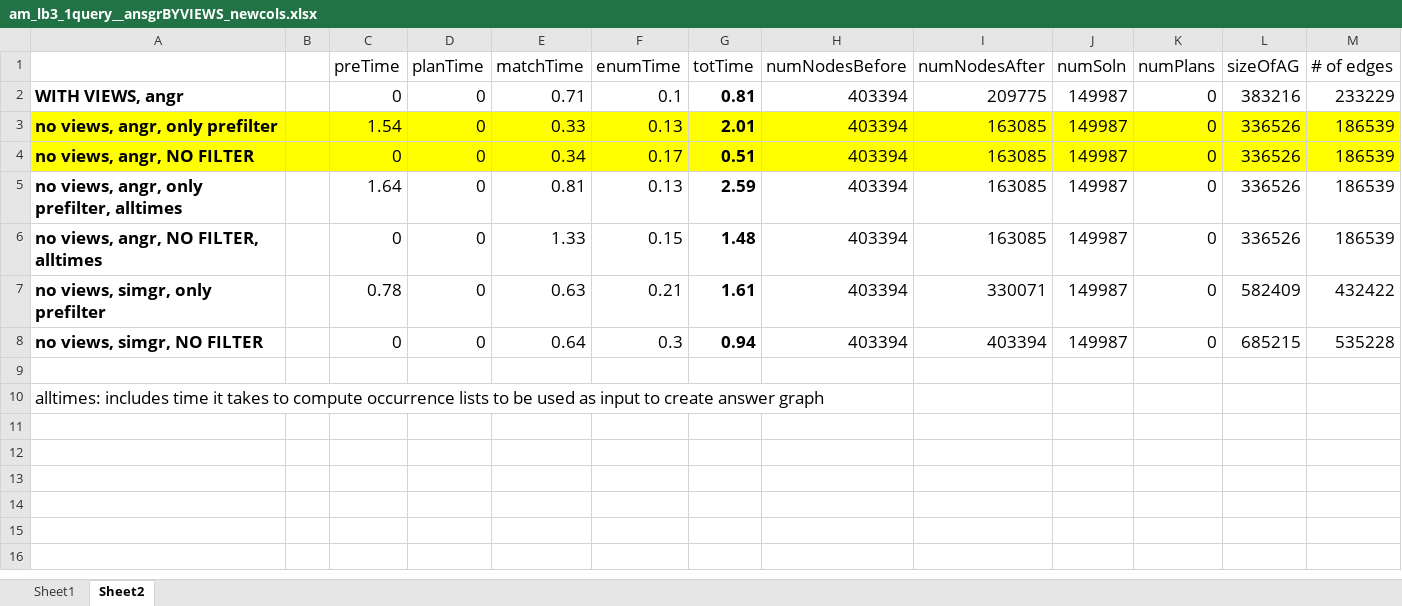
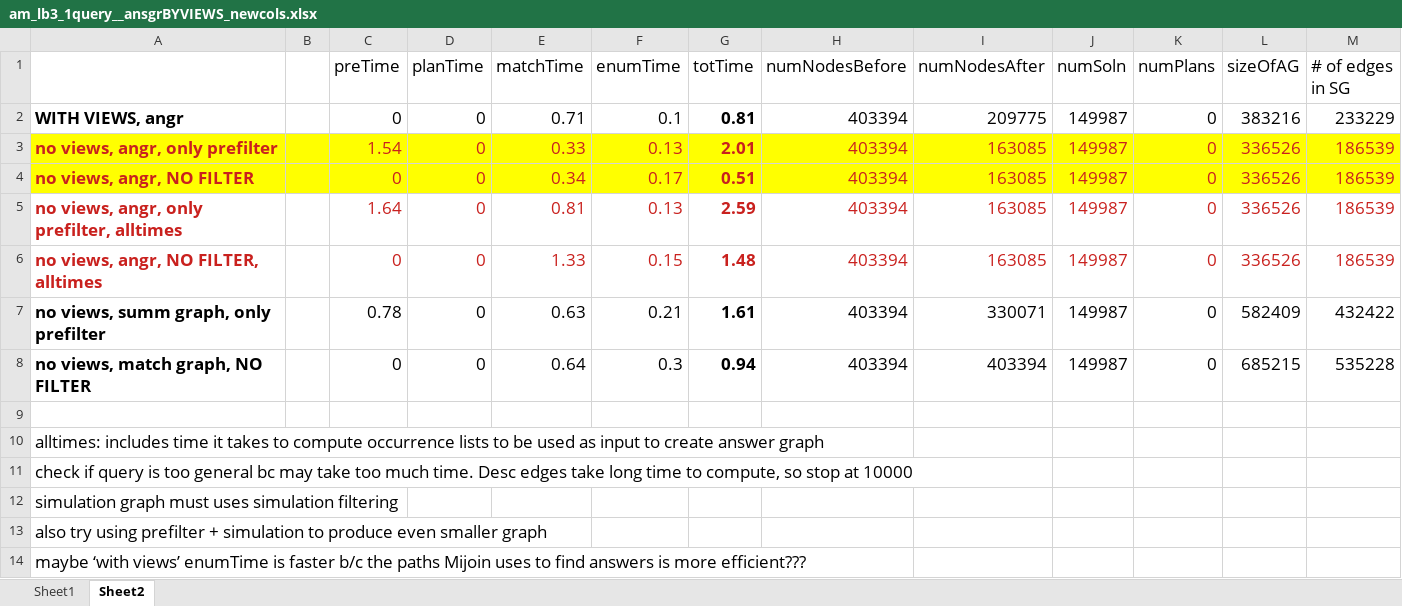
Before and after one commit to wlg1/graph_query_matching_views_draft, an Excel workbook: graph_expr/output/goodcol_outputs/am_lb3_1query__ansgrBYVIEWS_newcols.xlsx, sheet Sheet2, drawn as a sheet; values as stored, in another font and other column widths than the file's, no borders; the diff names each change by its address in the sheet, - before the commit and + after, or states it on an @@ line.

Commit message:
saving project state before coding new algo to match same view to uncovered nodes

```diff
--- a/graph_expr/output/goodcol_outputs/am_lb3_1query__ansgrBYVIEWS_newcols.xlsx (sheet Sheet2)
+++ b/graph_expr/output/goodcol_outputs/am_lb3_1query__ansgrBYVIEWS_newcols.xlsx (sheet Sheet2)
-M1: # of edges
+M1: # of edges in SG
-A3:A6 text colour: black
+A3:A6 text colour: #C9211E
-C3:M6 text colour: black
+C3:M6 text colour: #C9211E
-A7: no views, simgr, only prefilter
+A7: no views, summ graph, only prefilter
-A8: no views, simgr, NO FILTER
+A8: no views, match graph, NO FILTER
+row 11: check if query is too general bc may take too much time. Desc edges take long time to compute, so stop at 10000
+row 12: simulation graph must uses simulation filtering
+row 13: also try using prefilter + simulation to produce even smaller graph
+row 14: maybe ‘with views’ enumTime is faster b/c the paths Mijoin uses to find answers is more efficient???
```
Also changed, not shown: 7 other files.
